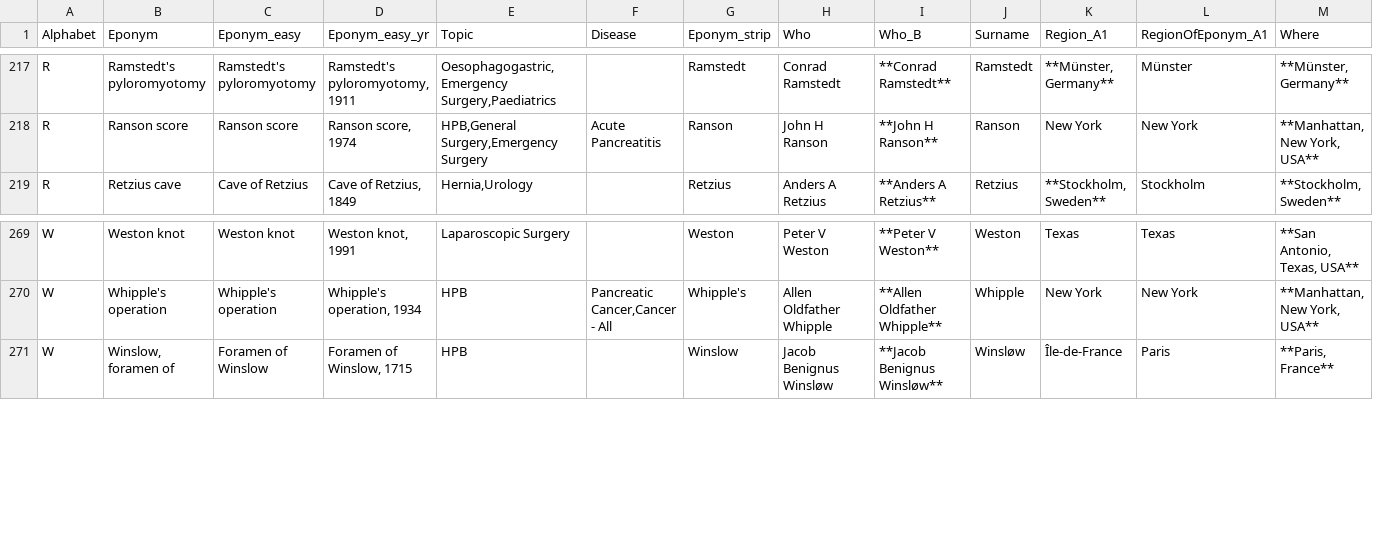
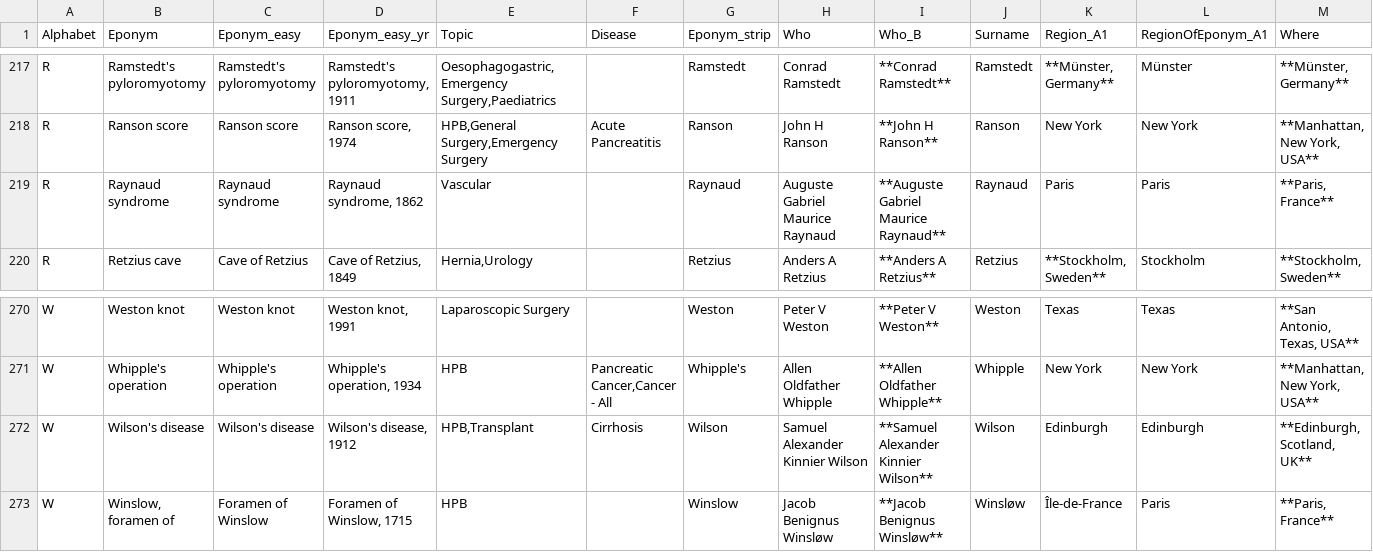
Before and after one commit to HayesAJ83/SurgicalEps_01, a CSV file: Eponyms4python_Lite.csv, drawn as a sheet; only a part is shown, gaps mark what is left out; rows hold the shown columns only; the diff names each change by its address in the sheet, - before the commit and + after, or states it on an @@ line.

```diff
--- a/Eponyms4python_Lite.csv
+++ b/Eponyms4python_Lite.csv
+row 219: R | Raynaud syndrome | Raynaud syndrome | Raynaud syndrome, 1862 | Vascular |  | Raynaud | Auguste Gabriel Maurice Raynaud | **Auguste Gabriel Maurice Raynaud** | Raynaud | Paris | Paris | **Paris, France**
+row 272: W | Wilson's disease | Wilson's disease | Wilson's disease, 1912 | HPB,Transplant | Cirrhosis | Wilson | Samuel Alexander Kinnier Wilson | **Samuel Alexander Kinnier Wilson** | Wilson | Edinburgh | Edinburgh | **Edinburgh, Scotland, UK**
```
Also changed, not shown: Eponyms4python_Lite4Journals.csv.
